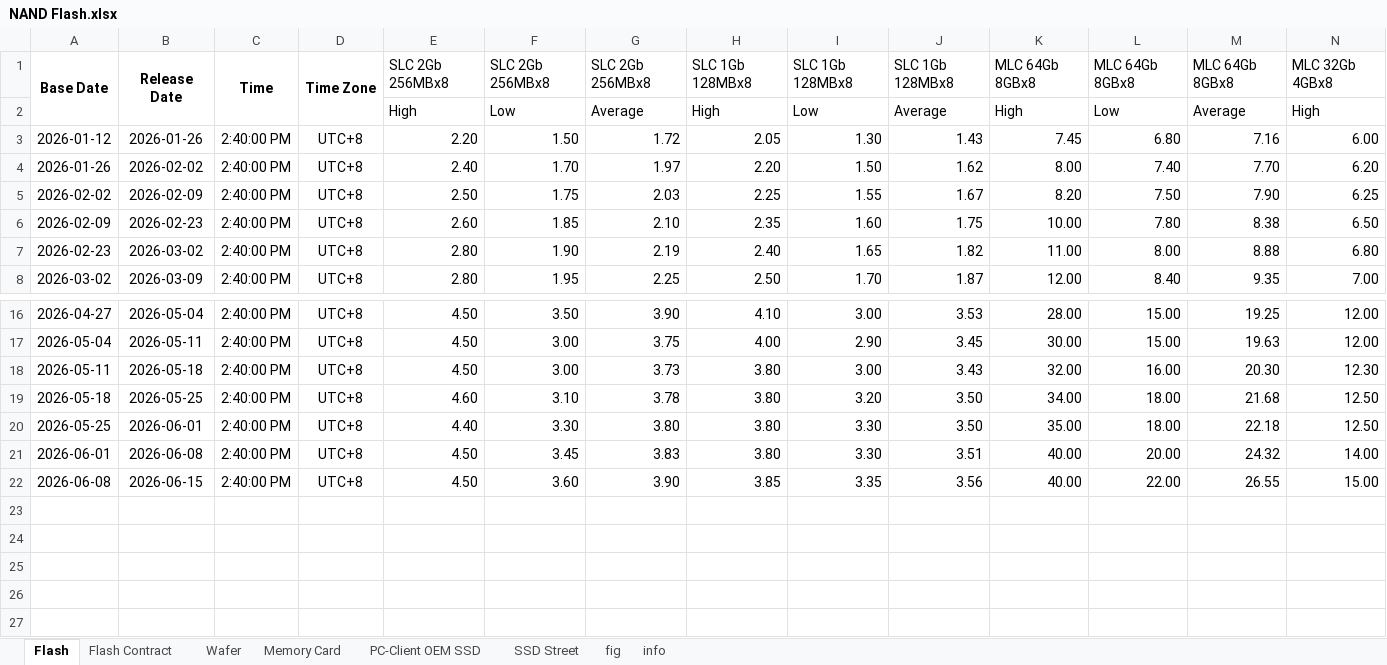
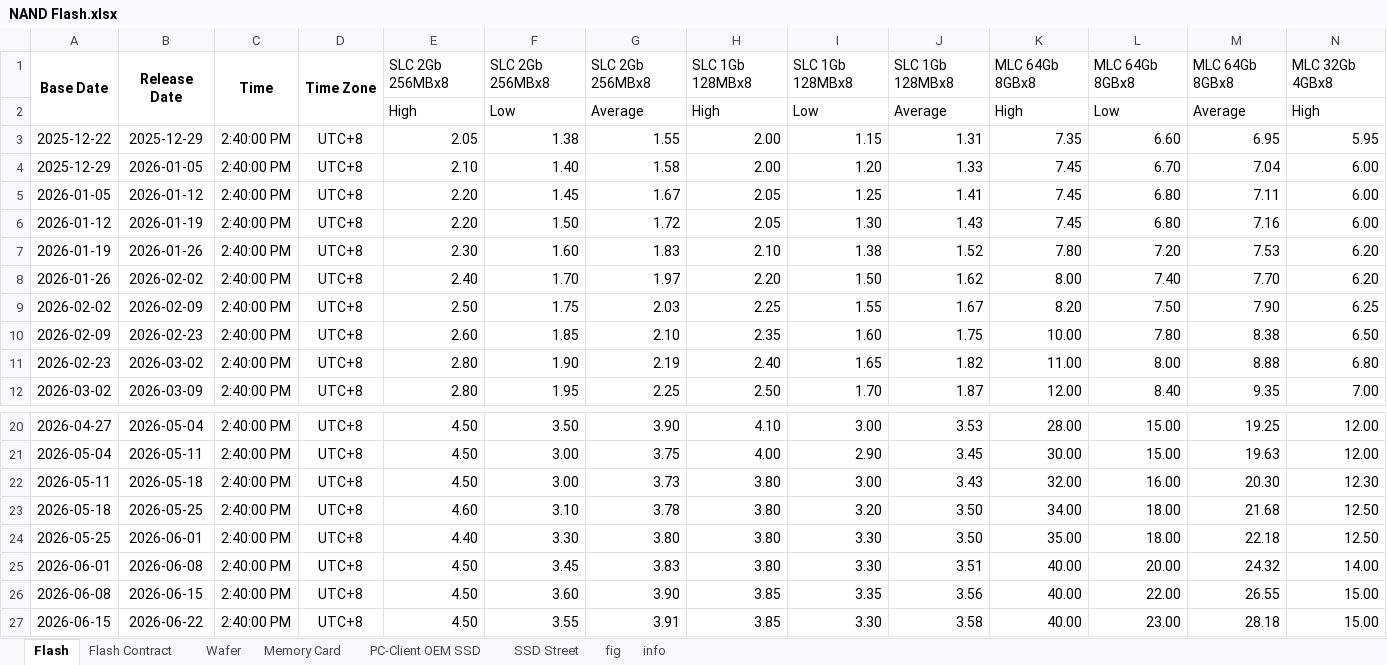
Before and after one commit to Tommylee1013/FinancialData, an Excel workbook: data/industry/TrendForce/NAND Flash.xlsx, sheet Flash, drawn as a sheet; only a part is shown, gaps mark what is left out; values as stored, in another font and other column widths than the file's, no borders; addresses are those after the commit; rows hold the shown columns only; the diff names each change by its address in the sheet, - before the commit and + after, or states it on an @@ line.

```diff
--- a/data/industry/TrendForce/NAND Flash.xlsx (sheet Flash)
+++ b/data/industry/TrendForce/NAND Flash.xlsx (sheet Flash)
+row 3: 2025-12-22 | 2025-12-29 | 2:40:00 PM | UTC+8 | 2.05 | 1.38 | 1.55 | 2.00 | 1.15 | 1.31 | 7.35 | 6.60 | 6.95 | 5.95
+row 4: 2025-12-29 | 2026-01-05 | 2:40:00 PM | UTC+8 | 2.10 | 1.40 | 1.58 | 2.00 | 1.20 | 1.33 | 7.45 | 6.70 | 7.04 | 6.00
+row 5: 2026-01-05 | 2026-01-12 | 2:40:00 PM | UTC+8 | 2.20 | 1.45 | 1.67 | 2.05 | 1.25 | 1.41 | 7.45 | 6.80 | 7.11 | 6.00
-B6: 2026-01-26
+B6: 2026-01-19
+row 7: 2026-01-19 | 2026-01-26 | 2:40:00 PM | UTC+8 | 2.30 | 1.60 | 1.83 | 2.10 | 1.38 | 1.52 | 7.80 | 7.20 | 7.53 | 6.20
+row 27: 2026-06-15 | 2026-06-22 | 2:40:00 PM | UTC+8 | 4.50 | 3.55 | 3.91 | 3.85 | 3.30 | 3.58 | 40.00 | 23.00 | 28.18 | 15.00
```
Also changed, not shown: sheet Memory Card, sheet Wafer, sheet SSD Street, charts or pictures, data/Index/MSCIACWI.xlsx, data/freight/US Rail Traffic.xlsx, 17 other files.
